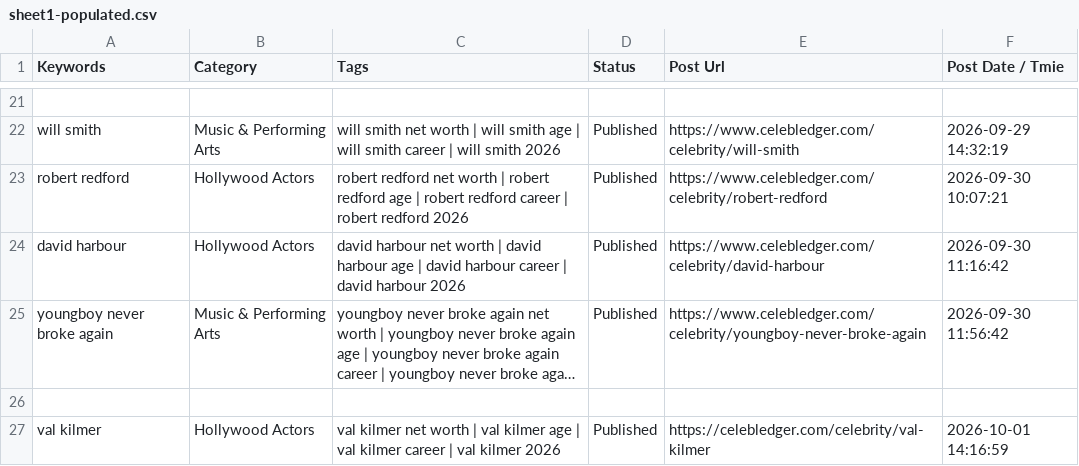
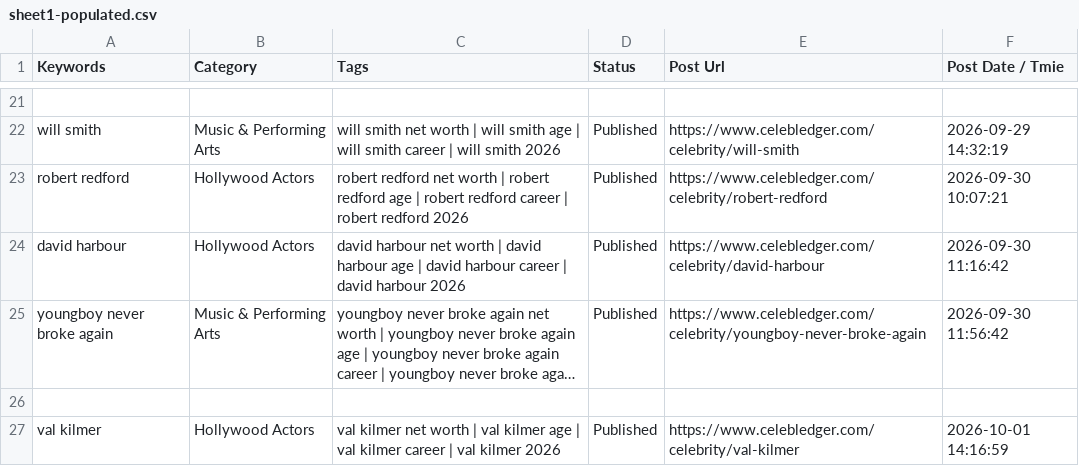
Before and after one commit to julianebaierr-gif/Celebrity-, a CSV file: src/data/sheet1-populated.csv, drawn as a sheet; only a part is shown, gaps mark what is left out; long unchanged cells end in ….

```diff
--- a/src/data/sheet1-populated.csv
+++ b/src/data/sheet1-populated.csv
@@ -26,2 +26,2 @@ Keywords,Category,Tags,Status,Post Url,Post Date / Tmie
 
-"val kilmer","Hollywood Actors","val kilmer net worth | val kilmer age | val kilmer career | val kilmer 2026","Published","https://celebledger.com/celebrity/val-kilmer","2026-10-01 14:16:59"
+"val kilmer","Hollywood Actors","val kilmer net worth | val kilmer age | val kilmer career | val kilmer 2026","Published","https://www.celebledger.com/celebrity/val-kilmer","2026-10-01 14:16:59"
```
Also changed, not shown: src/data/sheet1-pasteable.tsv, 7 other files.
